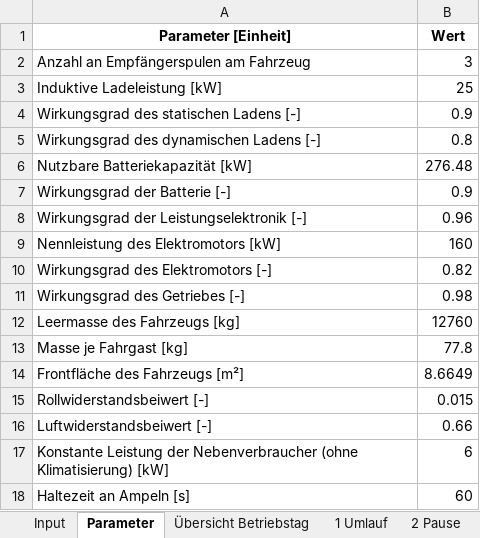
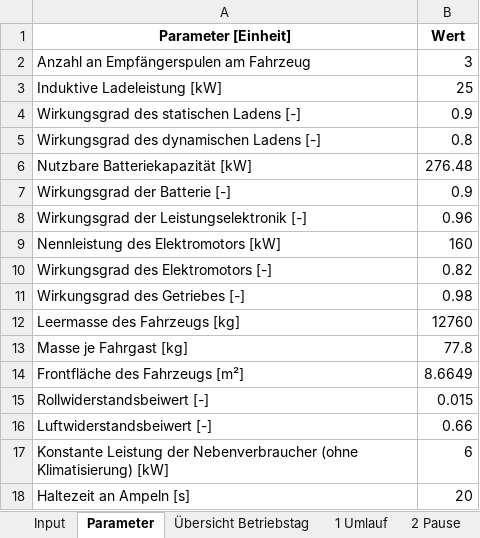
Before and after one commit to fabiofrank/Bachelorarbeit, an Excel workbook: Outputdateien/Balingen/3 Haltestellen/1_EinzelnerUmlauf_3Haltestellen_Ampelzeit20s_ohneFahrplan.xlsx, sheet Parameter, drawn as a sheet; values as stored, in another font and other column widths than the file's, no borders; the diff names each change by its address in the sheet, - before the commit and + after, or states it on an @@ line.

```diff
--- a/Outputdateien/Balingen/3 Haltestellen/1_EinzelnerUmlauf_3Haltestellen_Ampelzeit20s_ohneFahrplan.xlsx (sheet Parameter)
+++ b/Outputdateien/Balingen/3 Haltestellen/1_EinzelnerUmlauf_3Haltestellen_Ampelzeit20s_ohneFahrplan.xlsx (sheet Parameter)
-B18 (Wert): 60
+B18 (Wert): 20
```
Also changed, not shown: sheet 2 Pause, sheet 1 Umlauf, sheet Input, Inputdateien/Input_Balingen.xlsx, Inputdateien/Input_Balingen_alternativ.xlsx, 23 other files.
